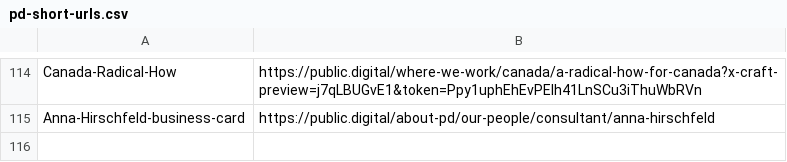
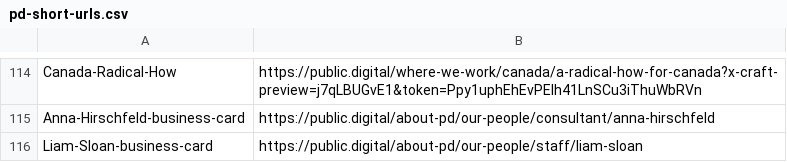
Before and after one commit to publicdigital/url-shortener, a CSV file: build-short-urls/pd-short-urls.csv, drawn as a sheet; only a part is shown, gaps mark what is left out.

Commit message:
Update pd-short-urls.csv

```diff
--- a/build-short-urls/pd-short-urls.csv
+++ b/build-short-urls/pd-short-urls.csv
@@ -115 +115,2 @@ Canada-Radical-How, https://public.digital/where-we-work/canada/a-radical-how-fo
 Anna-Hirschfeld-business-card, https://public.digital/about-pd/our-people/consultant/anna-hirschfeld
+Liam-Sloan-business-card, https://public.digital/about-pd/our-people/staff/liam-sloan
```
